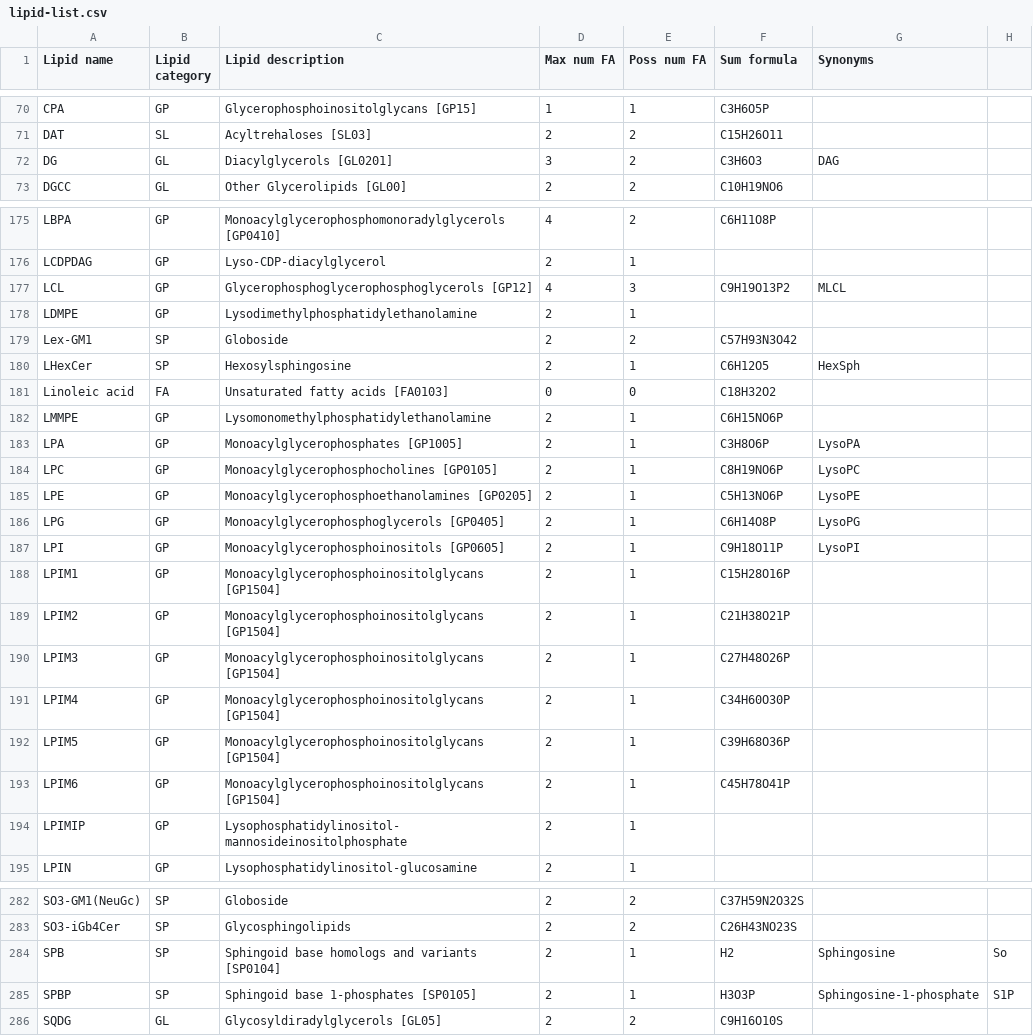
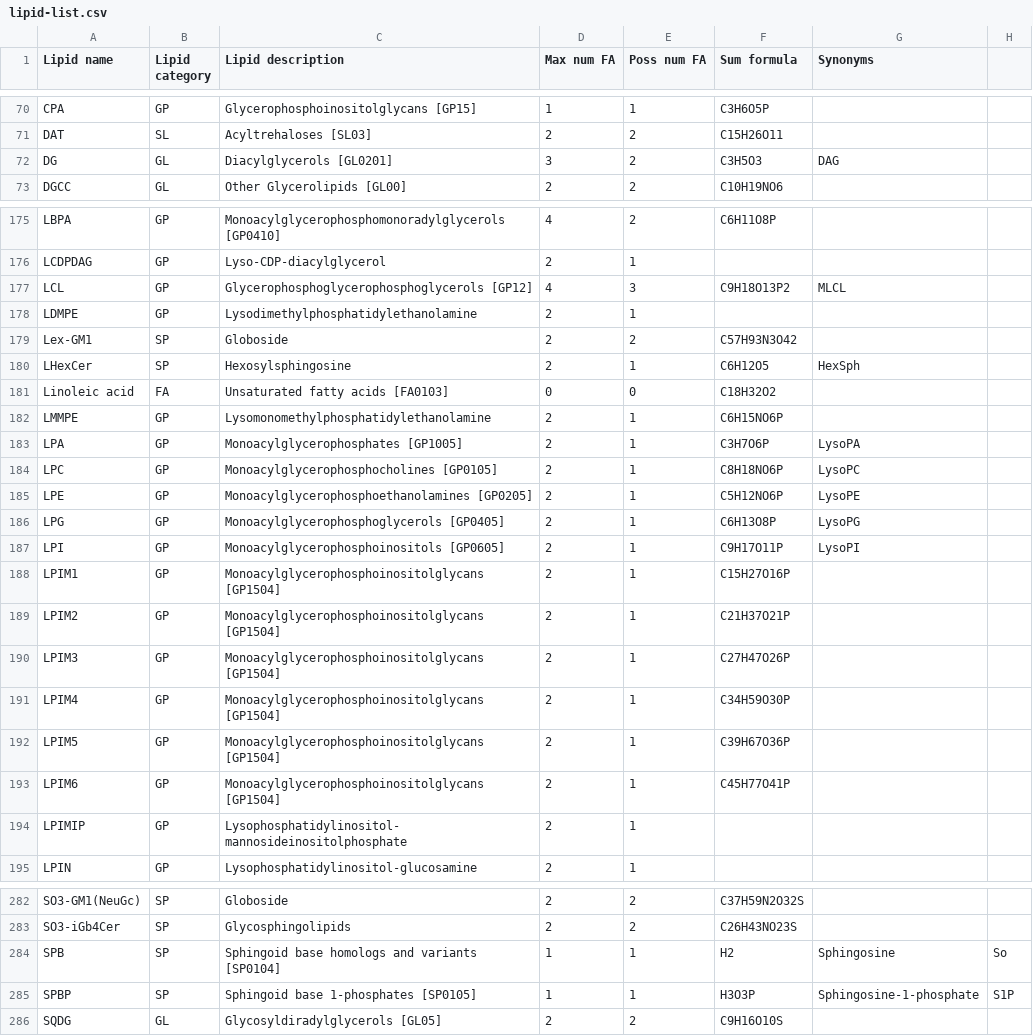
Before and after one commit to lifs-tools/pygoslin, a CSV file: pygoslin/data/goslin/lipid-list.csv, drawn as a sheet; only a part is shown, gaps mark what is left out; the diff covers the shown part only; the diff names each change by its address in the sheet, - before the commit and + after, or states it on an @@ line.

```diff
--- a/pygoslin/data/goslin/lipid-list.csv
+++ b/pygoslin/data/goslin/lipid-list.csv
-F72 (Sum formula): C3H6O3
+F72 (Sum formula): C3H5O3
-F177 (Sum formula): C9H19O13P2
+F177 (Sum formula): C9H18O13P2
-F183 (Sum formula): C3H8O6P
+F183 (Sum formula): C3H7O6P
-F184 (Sum formula): C8H19NO6P
+F184 (Sum formula): C8H18NO6P
-F185 (Sum formula): C5H13NO6P
+F185 (Sum formula): C5H12NO6P
-F186 (Sum formula): C6H14O8P
+F186 (Sum formula): C6H13O8P
-F187 (Sum formula): C9H18O11P
+F187 (Sum formula): C9H17O11P
-F188 (Sum formula): C15H28O16P
+F188 (Sum formula): C15H27O16P
-F189 (Sum formula): C21H38O21P
+F189 (Sum formula): C21H37O21P
-F190 (Sum formula): C27H48O26P
+F190 (Sum formula): C27H47O26P
-F191 (Sum formula): C34H60O30P
+F191 (Sum formula): C34H59O30P
-F192 (Sum formula): C39H68O36P
+F192 (Sum formula): C39H67O36P
-F193 (Sum formula): C45H78O41P
+F193 (Sum formula): C45H77O41P
-D284:D285 (Max num FA): 2
+D284:D285 (Max num FA): 1
```
Also changed, not shown: 1 edited cell elsewhere in this file, 9 other files.
